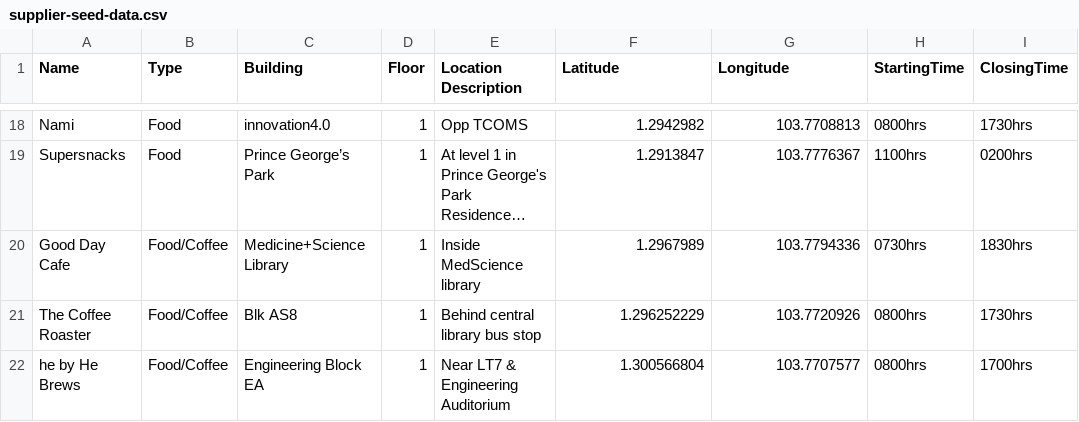
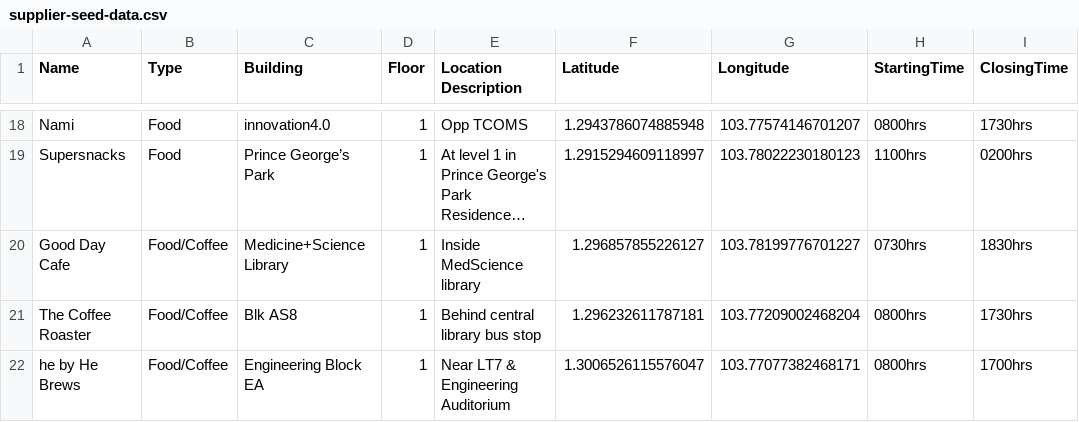
Before and after one commit to AY2627S1-CS3219-P25/friend-on-campus, a CSV file: data/csv/supplier-seed-data.csv, drawn as a sheet; only a part is shown, gaps mark what is left out; long unchanged cells end in …; the diff covers the shown part only; the diff names each change by its address in the sheet, - before the commit and + after, or states it on an @@ line.

```diff
--- a/data/csv/supplier-seed-data.csv
+++ b/data/csv/supplier-seed-data.csv
-F18 (Latitude): 1.2942982
+F18 (Latitude): 1.2943786074885948
-G18 (Longitude): 103.7708813
+G18 (Longitude): 103.77574146701207
-F19 (Latitude): 1.2913847
+F19 (Latitude): 1.2915294609118997
-G19 (Longitude): 103.7776367
+G19 (Longitude): 103.78022230180123
-F20 (Latitude): 1.2967989
+F20 (Latitude): 1.296857855226127
-G20 (Longitude): 103.7794336
+G20 (Longitude): 103.78199776701227
-F21 (Latitude): 1.296252229
+F21 (Latitude): 1.296232611787181
-G21 (Longitude): 103.7720926
+G21 (Longitude): 103.77209002468204
-F22 (Latitude): 1.300566804
+F22 (Latitude): 1.3006526115576047
-G22 (Longitude): 103.7707577
+G22 (Longitude): 103.77077382468171
```
Also changed, not shown: 32 edited cells elsewhere in this file.
